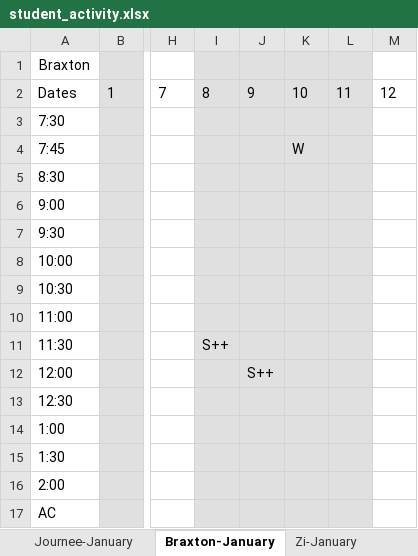
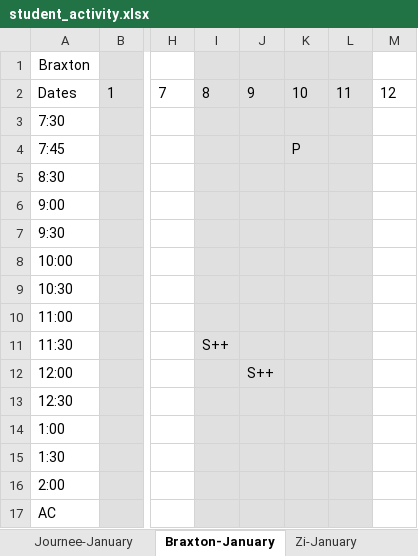
Before and after one commit to sharonmcdavis/THH, an Excel workbook: daily-status/web/app/student_activity.xlsx, sheet Braxton-January, drawn as a sheet; only a part is shown, gaps mark what is left out; values as stored, in another font and other column widths than the file's, no borders; the diff names each change by its address in the sheet, - before the commit and + after, or states it on an @@ line.

```diff
--- a/daily-status/web/app/student_activity.xlsx (sheet Braxton-January)
+++ b/daily-status/web/app/student_activity.xlsx (sheet Braxton-January)
-K4: W
+K4: P
```
Also changed, not shown: other sheet tabs, 1 other file.
